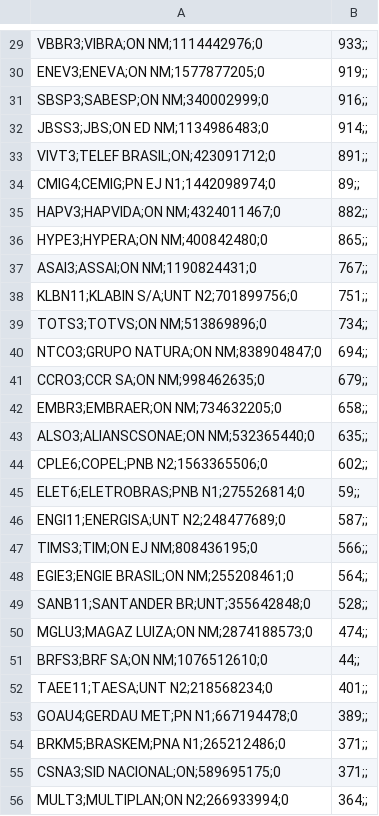
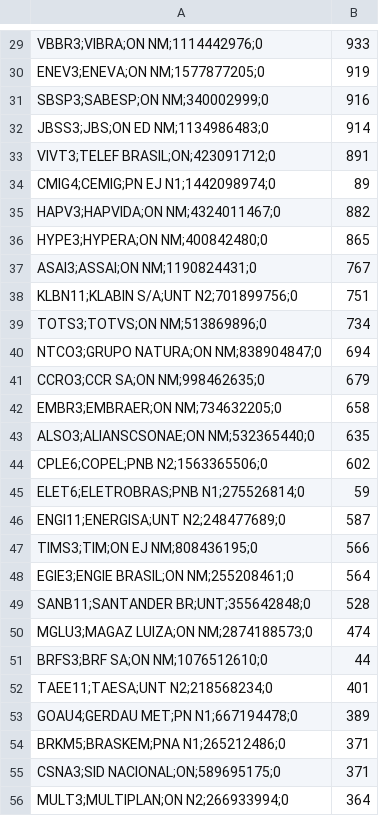
Before and after one commit to savio160502/TCC, a CSV file: Rascunho/IBOV.csv, drawn as a sheet; only a part is shown, gaps mark what is left out; the diff covers the shown part only; the diff names each change by its address in the sheet, - before the commit and + after, or states it on an @@ line.

```diff
--- a/Rascunho/IBOV.csv
+++ b/Rascunho/IBOV.csv
-B29: 933;;
+B29: 933
-B30: 919;;
+B30: 919
-B31: 916;;
+B31: 916
-B32: 914;;
+B32: 914
-B33: 891;;
+B33: 891
-B34: 89;;
+B34: 89
-B35: 882;;
+B35: 882
-B36: 865;;
+B36: 865
-B37: 767;;
+B37: 767
-B38: 751;;
+B38: 751
-B39: 734;;
+B39: 734
-B40: 694;;
+B40: 694
-B41: 679;;
+B41: 679
-B42: 658;;
+B42: 658
-B43: 635;;
+B43: 635
-B44: 602;;
+B44: 602
-B45: 59;;
+B45: 59
-B46: 587;;
+B46: 587
-B47: 566;;
+B47: 566
-B48: 564;;
+B48: 564
-B49: 528;;
+B49: 528
-B50: 474;;
+B50: 474
-B51: 44;;
+B51: 44
-B52: 401;;
+B52: 401
-B53: 389;;
+B53: 389
-B54:B55: 371;;
+B54:B55: 371
-B56: 364;;
+B56: 364
```
Also changed, not shown: 62 edited cells elsewhere in this file, 2 other files.
